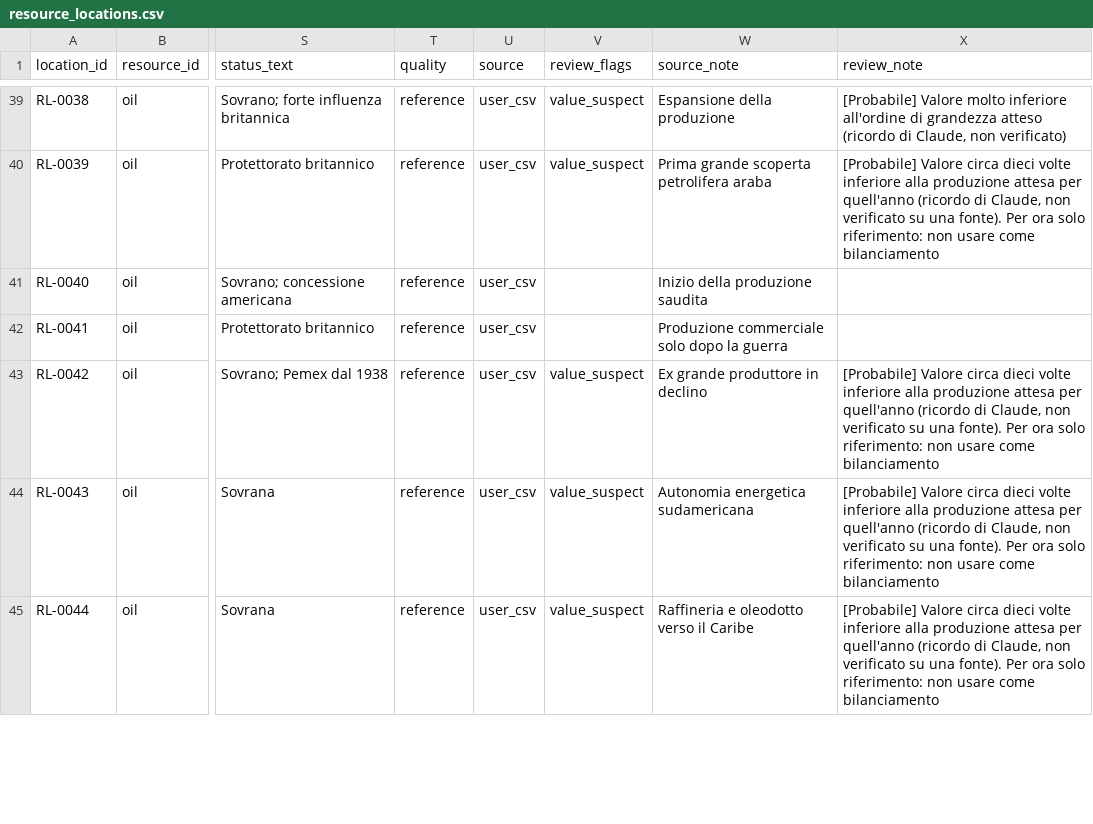
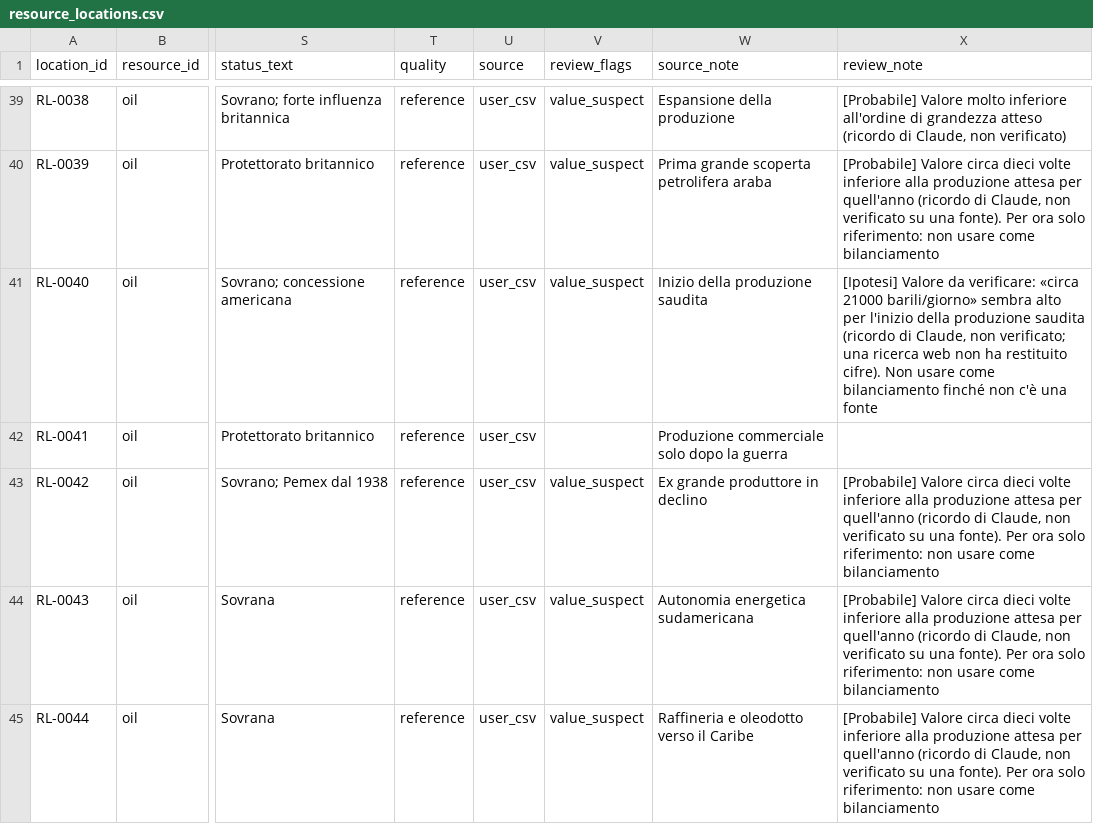
Before and after one commit to ilmiolocaleconme-cpu/grandstrategywwii, a CSV file: data/resources/resource_locations.csv, drawn as a sheet; only a part is shown, gaps mark what is left out; the diff names each change by its address in the sheet, - before the commit and + after, or states it on an @@ line.

```diff
--- a/data/resources/resource_locations.csv
+++ b/data/resources/resource_locations.csv
-V41 (review_flags): (empty)
+V41 (review_flags): value_suspect
-X41 (review_note): (empty)
+X41 (review_note): [Ipotesi] Valore da verificare: «circa 21000 barili/giorno» sembra alto per l'inizio della produzione saudita (ricordo di Claude, non verificato; una ricerca web non ha restituito cifre). Non usare come bilanciamento finché non c'è una fonte
```
Also changed, not shown: data/resources/location_notes.csv, 3 other files.
